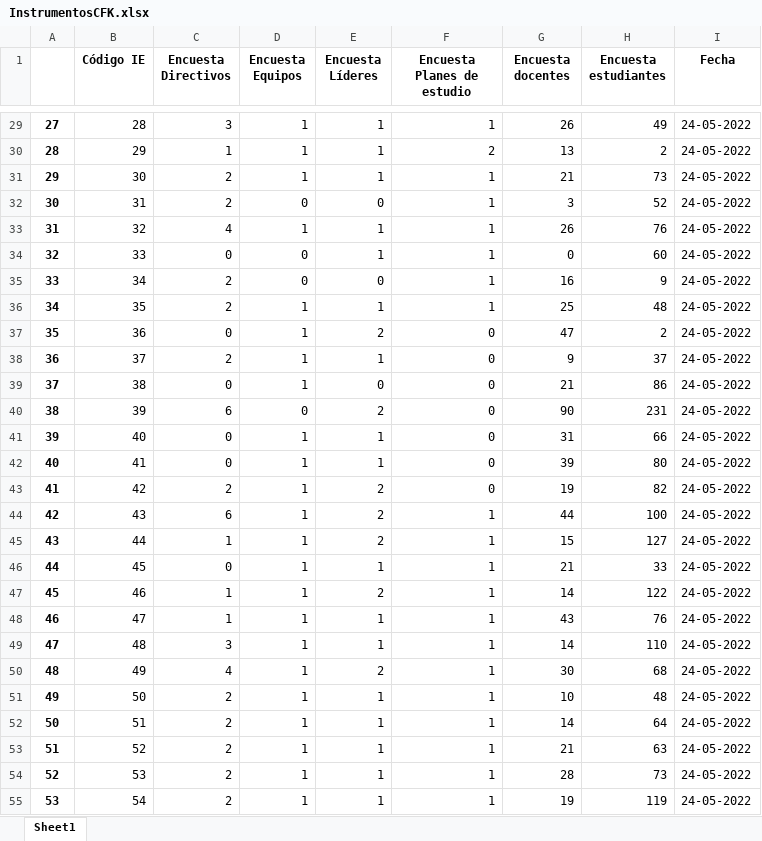
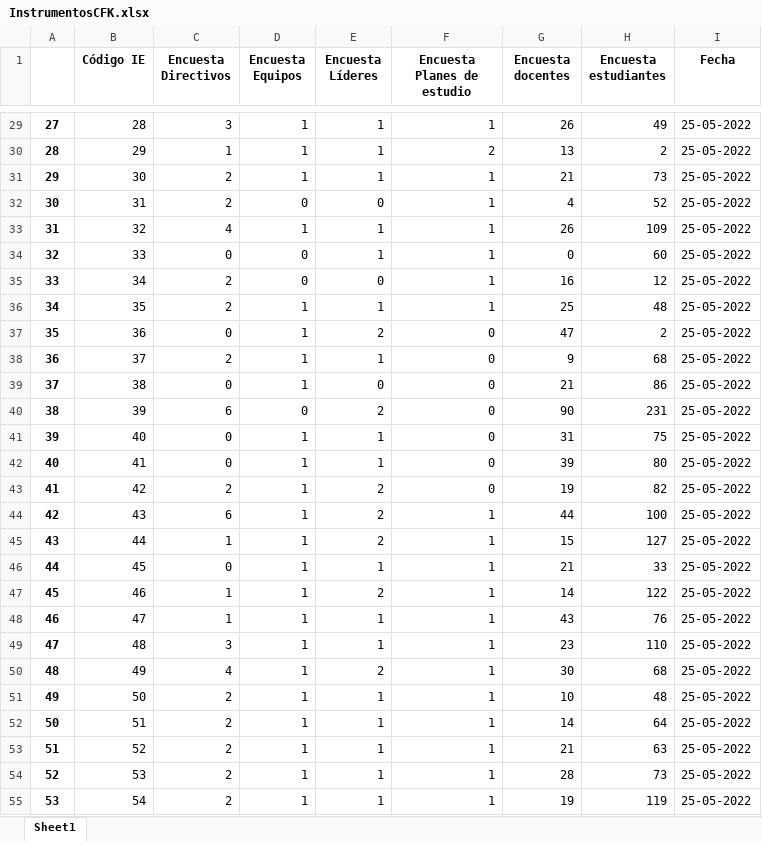
Before and after one commit to mariaf494/CFK2022, an Excel workbook: data/InstrumentosCFK.xlsx, sheet Sheet1, drawn as a sheet; only a part is shown, gaps mark what is left out; values as stored, in another font and other column widths than the file's, no borders; the diff covers the shown part only; the diff names each change by its address in the sheet, - before the commit and + after, or states it on an @@ line.

```diff
--- a/data/InstrumentosCFK.xlsx (sheet Sheet1)
+++ b/data/InstrumentosCFK.xlsx (sheet Sheet1)
-I29:I55 (Fecha): 24-05-2022
+I29:I55 (Fecha): 25-05-2022
-G32 (Encuesta docentes): 3
+G32 (Encuesta docentes): 4
-H33 (Encuesta estudiantes): 76
+H33 (Encuesta estudiantes): 109
-H35 (Encuesta estudiantes): 9
+H35 (Encuesta estudiantes): 12
-H38 (Encuesta estudiantes): 37
+H38 (Encuesta estudiantes): 68
-H41 (Encuesta estudiantes): 66
+H41 (Encuesta estudiantes): 75
-G49 (Encuesta docentes): 14
+G49 (Encuesta docentes): 23
```
Also changed, not shown: 247 edited cells elsewhere in this sheet, data/descargables/DirectivosCFK.xlsx, data/descargables/LideresCFK.xlsx, 14 other files.
